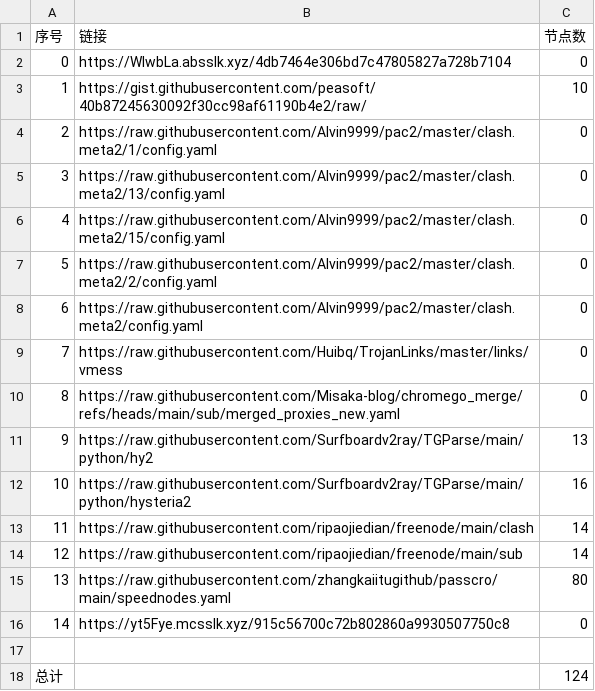
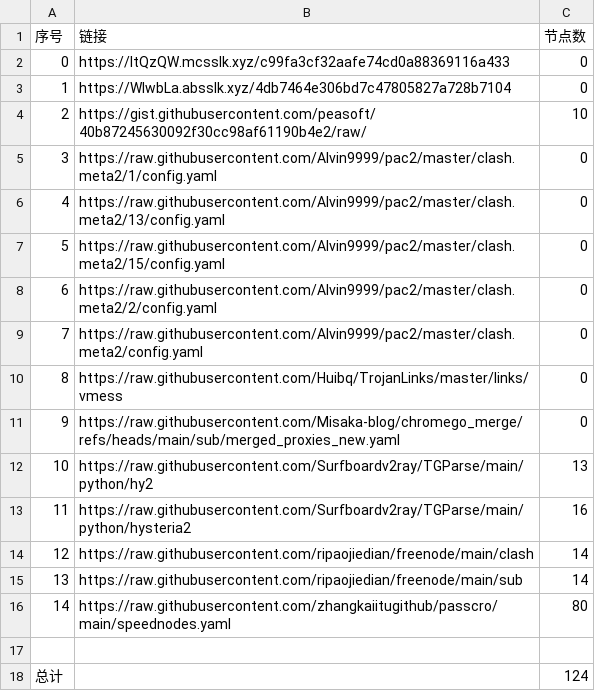
Before and after one commit to CongYuStars/NoMoreWalls, a CSV file: list_result.csv, drawn as a sheet; removed rows and columns are numbered as before the commit, all else as after; the diff names each change by its address in the sheet, - before the commit and + after, or states it on an @@ line.

```diff
--- a/list_result.csv
+++ b/list_result.csv
+row 2: 0 | https://ItQzQW.mcsslk.xyz/c99fa3cf32aafe74cd0a88369116a433 | 0
@@ column A (序号) renumbered between rows 3 and 16 @@
-row 16: 14 | https://yt5Fye.mcsslk.xyz/915c56700c72b802860a9930507750c8 | 0
```
Also changed, not shown: 3 other files.
